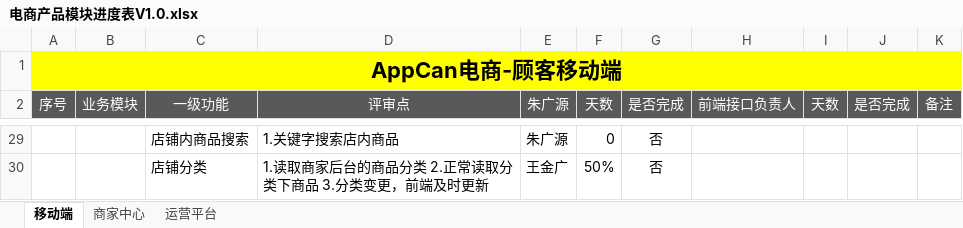
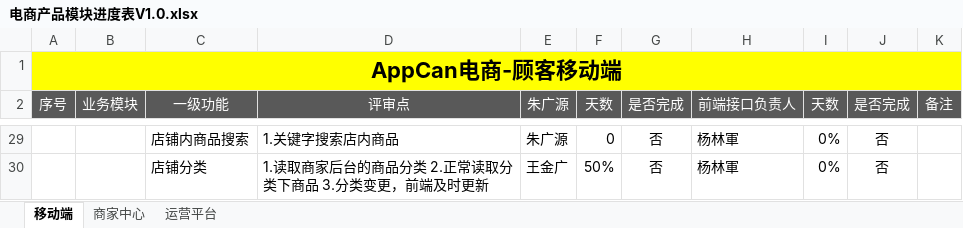
Before and after one commit to douster/design, an Excel workbook: 电商产品模块进度表V1.0.xlsx, sheet 移动端, drawn as a sheet; only a part is shown, gaps mark what is left out; values as stored, in another font and other column widths than the file's, no borders; the diff covers the shown part only; the diff names each change by its address in the sheet, - before the commit and + after, or states it on an @@ line.

```diff
--- a/电商产品模块进度表V1.0.xlsx (sheet 移动端)
+++ b/电商产品模块进度表V1.0.xlsx (sheet 移动端)
-H29:H30 (前端接口负责人): (empty)
+H29:H30 (前端接口负责人): 杨林軍
-I29:I30 (天数): (empty)
+I29:I30 (天数): 0%
-J29:J30 (是否完成): (empty)
+J29:J30 (是否完成): 否
```
Also changed, not shown: 1 added row, 1 removed row and 72 edited cells elsewhere in this sheet.
